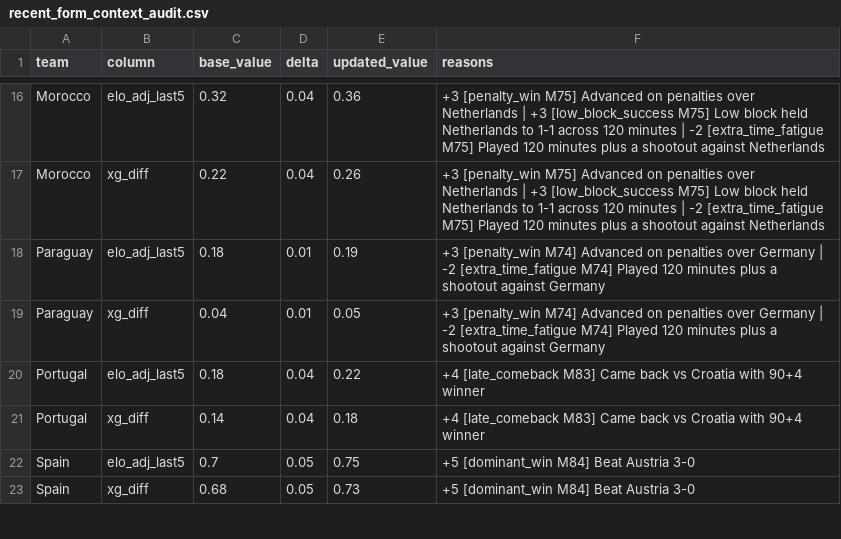
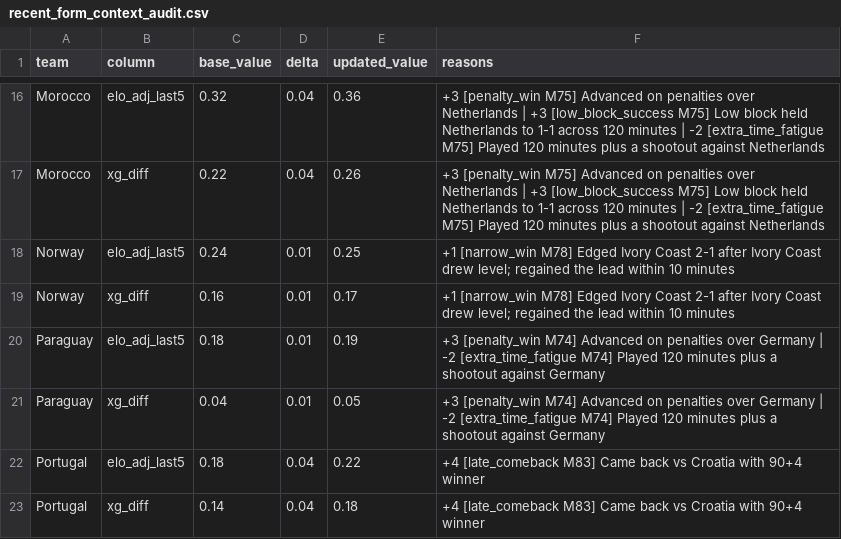
Before and after one commit to dsanh14/GoalSignal, a CSV file: data/manual/recent_form_context_audit.csv, drawn as a sheet; only a part is shown, gaps mark what is left out; the shorter side is filled out with more unchanged rows.

```diff
--- a/data/manual/recent_form_context_audit.csv
+++ b/data/manual/recent_form_context_audit.csv
@@ -17,2 +17,4 @@ Morocco,elo_adj_last5,0.32,0.04,0.36,+3 [penalty_win M75] Advanced on penalties
 Morocco,xg_diff,0.22,0.04,0.26,+3 [penalty_win M75] Advanced on penalties over Netherlands | +3 [low_block_success M75] Low block held Netherlands to 1-1 across 120 minutes | -2 [extra_time_fatigue M75] Played 120 minutes plus a shootout against Netherlands
+Norway,elo_adj_last5,0.24,0.01,0.25,+1 [narrow_win M78] Edged Ivory Coast 2-1 after Ivory Coast drew level; regained the lead within 10 minutes
+Norway,xg_diff,0.16,0.01,0.17,+1 [narrow_win M78] Edged Ivory Coast 2-1 after Ivory Coast drew level; regained the lead within 10 minutes
 Paraguay,elo_adj_last5,0.18,0.01,0.19,+3 [penalty_win M74] Advanced on penalties over Germany | -2 [extra_time_fatigue M74] Played 120 minutes plus a shootout against Germany
```
Also changed, not shown: data/manual/expert_predictions.csv, data/manual/knockout_performance_tags.csv, 3 other files.
